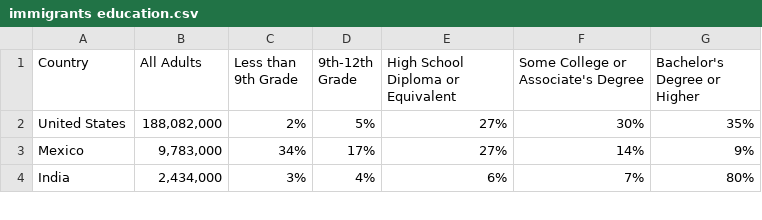
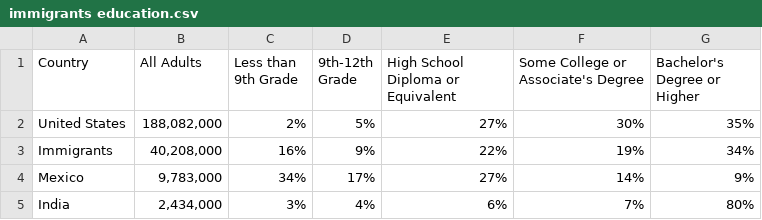
Before and after one commit to luisfer3004/team3, a CSV file: immigrants education.csv, drawn as a sheet; only a part is shown.

Commit message:
Add files via upload

```diff
--- a/immigrants education.csv
+++ b/immigrants education.csv
@@ -2,2 +2,3 @@
 United States," 188,082,000 ",2%,5%,27%,30%,35%
+Immigrants," 40,208,000 ",16%,9%,22%,19%,34%
 Mexico," 9,783,000 ",34%,17%,27%,14%,9%
```
